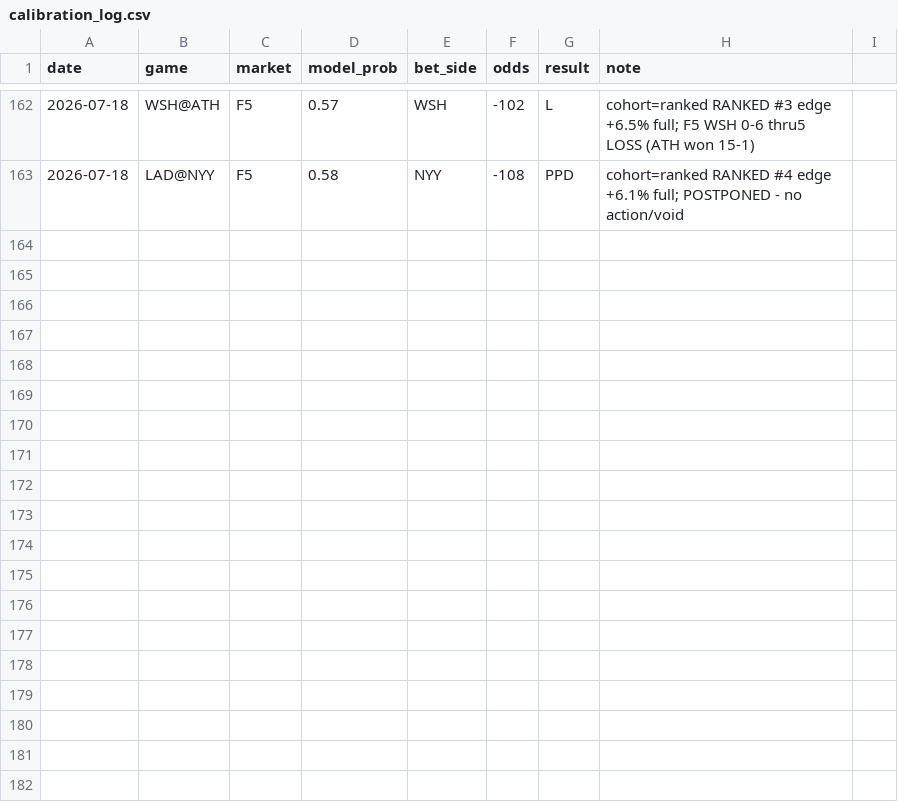
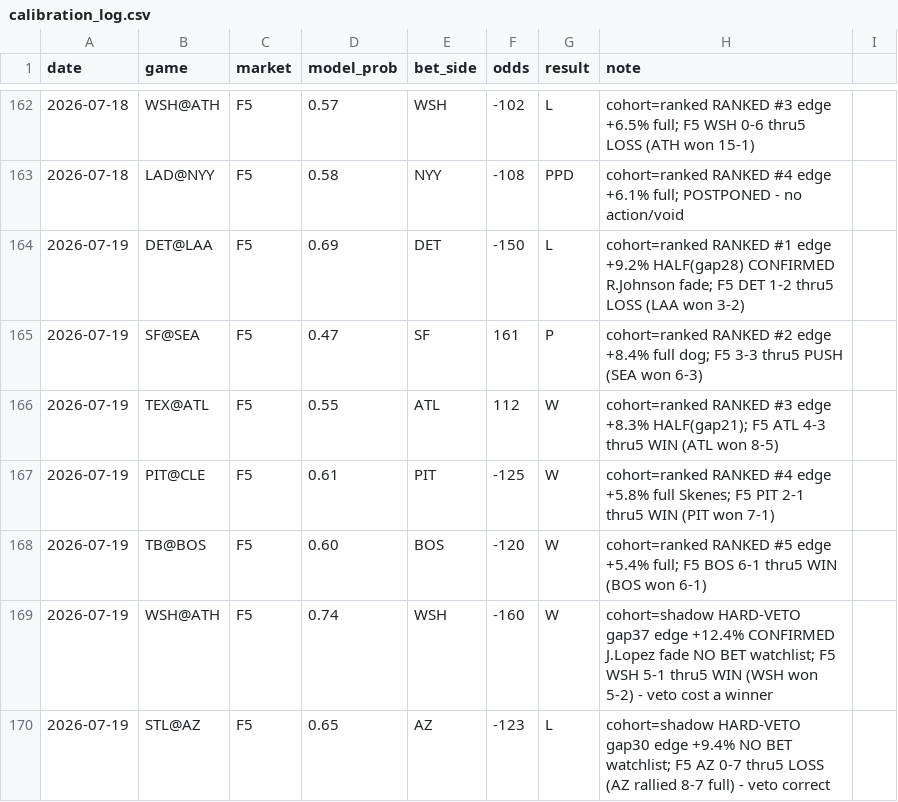
Before and after one commit to locodelamatacoco/sports-app1.1, a CSV file: mlb-f5/calibration_log.csv, drawn as a sheet; only a part is shown, gaps mark what is left out; the diff names each change by its address in the sheet, - before the commit and + after, or states it on an @@ line.

```diff
--- a/mlb-f5/calibration_log.csv
+++ b/mlb-f5/calibration_log.csv
+row 164: 2026-07-19 | DET@LAA | F5 | 0.69 | DET | -150 | L | cohort=ranked RANKED #1 edge +9.2% HALF(gap28) CONFIRMED R.Johnson fade; F5 DET 1-2 thru5 LOSS (LAA won 3-2)
+row 165: 2026-07-19 | SF@SEA | F5 | 0.47 | SF | 161 | P | cohort=ranked RANKED #2 edge +8.4% full dog; F5 3-3 thru5 PUSH (SEA won 6-3)
+row 166: 2026-07-19 | TEX@ATL | F5 | 0.55 | ATL | 112 | W | cohort=ranked RANKED #3 edge +8.3% HALF(gap21); F5 ATL 4-3 thru5 WIN (ATL won 8-5)
+row 167: 2026-07-19 | PIT@CLE | F5 | 0.61 | PIT | -125 | W | cohort=ranked RANKED #4 edge +5.8% full Skenes; F5 PIT 2-1 thru5 WIN (PIT won 7-1)
+row 168: 2026-07-19 | TB@BOS | F5 | 0.60 | BOS | -120 | W | cohort=ranked RANKED #5 edge +5.4% full; F5 BOS 6-1 thru5 WIN (BOS won 6-1)
+row 169: 2026-07-19 | WSH@ATH | F5 | 0.74 | WSH | -160 | W | cohort=shadow HARD-VETO gap37 edge +12.4% CONFIRMED J.Lopez fade NO BET watchlist; F5 WSH 5-1 thru5 WIN (WSH won 5-2) - veto cost a winner
+row 170: 2026-07-19 | STL@AZ | F5 | 0.65 | AZ | -123 | L | cohort=shadow HARD-VETO gap30 edge +9.4% NO BET watchlist; F5 AZ 0-7 thru5 LOSS (AZ rallied 8-7 full) - veto correct
```
Also changed, not shown: 1 other file.
